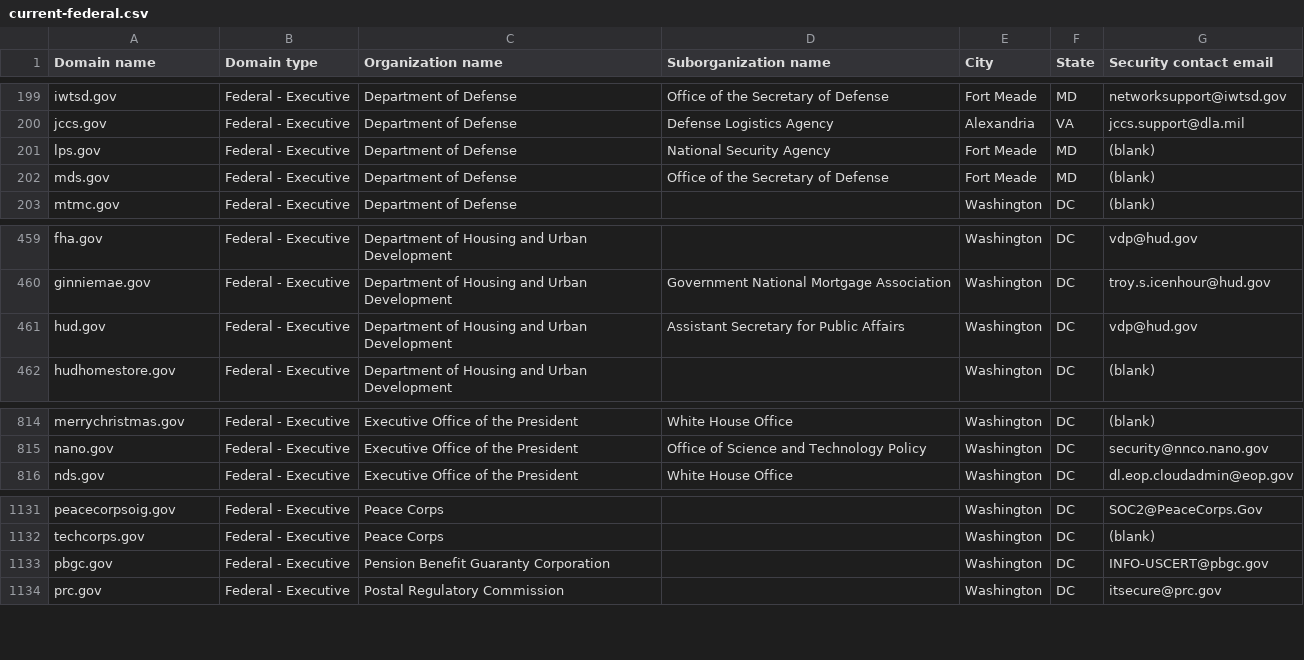
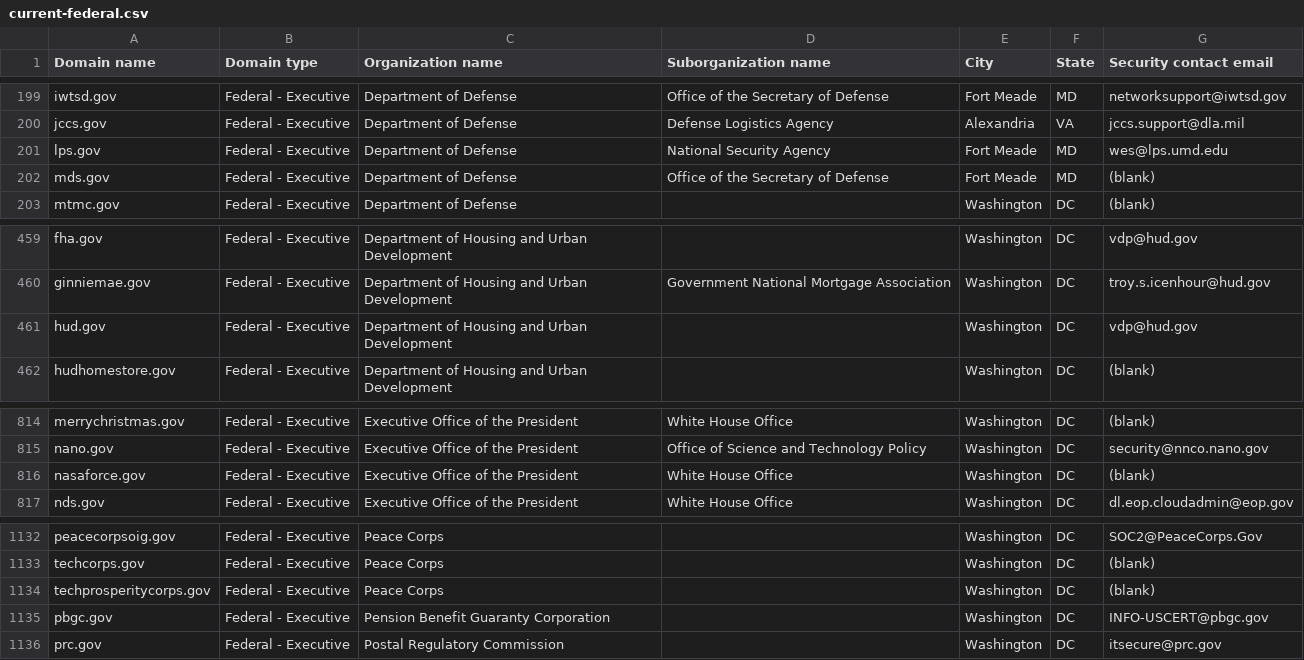
Before and after one commit to h-m-f-t/dotgov-data-staging, a CSV file: current-federal.csv, drawn as a sheet; only a part is shown, gaps mark what is left out.

Commit message:
Flat: latest data (2026-04-15T08:00:53.413Z) {   "date": "2026-04-15T08:00:53.413Z",   "files": [     {       "name": "current-federal.csv",       "deltaBytes": 160,       "source": "https://getgov-staging.app.cloud.gov/api/v1/get-report/current-federal"     },     {       "name": "current-full.csv",       "deltaBytes": 2330,       "source": "https://getgov-staging.app.cloud.gov/api/v1/get-report/current-full"     }   ] }

```diff
--- a/current-federal.csv
+++ b/current-federal.csv
@@ -200,3 +200,3 @@ iwtsd.gov,Federal - Executive,Department of Defense,Office of the Secretary of D
 jccs.gov,Federal - Executive,Department of Defense,Defense Logistics Agency,Alexandria,VA,jccs.support@dla.mil
-lps.gov,Federal - Executive,Department of Defense,National Security Agency,Fort Meade,MD,(blank)
+lps.gov,Federal - Executive,Department of Defense,National Security Agency,Fort Meade,MD,wes@lps.umd.edu
 mds.gov,Federal - Executive,Department of Defense,Office of the Secretary of Defense,Fort Meade,MD,(blank)
@@ -460,3 +460,3 @@ fha.gov,Federal - Executive,Department of Housing and Urban Development,,Washing
 ginniemae.gov,Federal - Executive,Department of Housing and Urban Development,Government National Mortgage Association,Washington,DC,troy.s.icenhour@hud.gov
-hud.gov,Federal - Executive,Department of Housing and Urban Development,Assistant Secretary for Public Affairs,Washington,DC,vdp@hud.gov
+hud.gov,Federal - Executive,Department of Housing and Urban Development,,Washington,DC,vdp@hud.gov
 hudhomestore.gov,Federal - Executive,Department of Housing and Urban Development,,Washington,DC,(blank)
@@ -815,2 +815,3 @@ merrychristmas.gov,Federal - Executive,Executive Office of the President,White H
 nano.gov,Federal - Executive,Executive Office of the President,Office of Science and Technology Policy,Washington,DC,security@nnco.nano.gov
+nasaforce.gov,Federal - Executive,Executive Office of the President,White House Office,Washington,DC,(blank)
 nds.gov,Federal - Executive,Executive Office of the President,White House Office,Washington,DC,dl.eop.cloudadmin@eop.gov
@@ -1132,2 +1133,3 @@ peacecorpsoig.gov,Federal - Executive,Peace Corps,,Washington,DC,SOC2@PeaceCorps
 techcorps.gov,Federal - Executive,Peace Corps,,Washington,DC,(blank)
+techprosperitycorps.gov,Federal - Executive,Peace Corps,,Washington,DC,(blank)
 pbgc.gov,Federal - Executive,Pension Benefit Guaranty Corporation,,Washington,DC,INFO-USCERT@pbgc.gov
```
Also changed, not shown: 1 other file.
